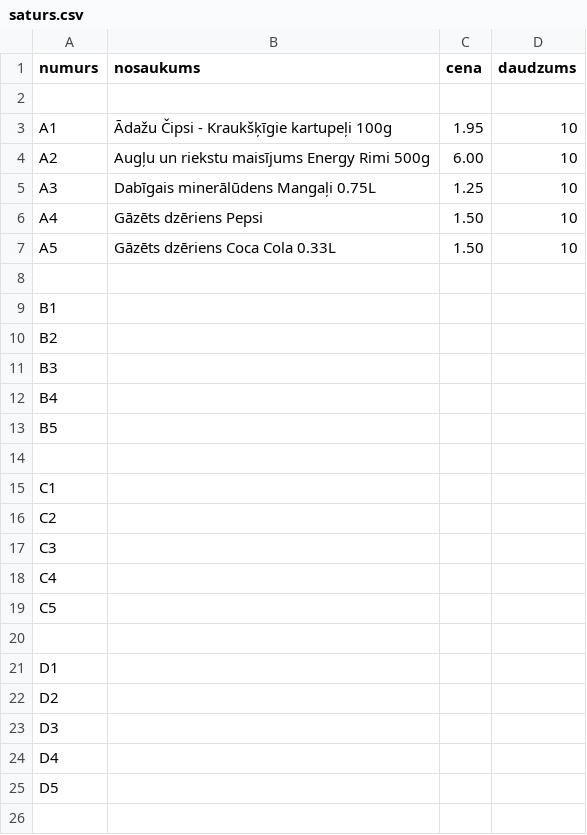
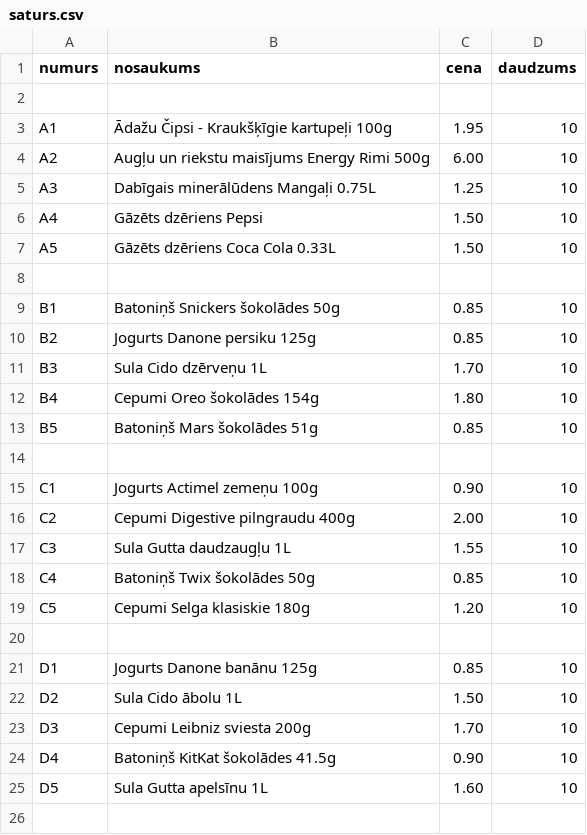
Before and after one commit to 23DP4RPila/vendingMachine, a CSV file: data/saturs.csv, drawn as a sheet; only a part is shown; the diff covers the shown part only.

Commit message:
reorganizācija, pabeidzu satura CSV

```diff
--- a/data/saturs.csv
+++ b/data/saturs.csv
@@ -8,19 +8,19 @@ A5, Gāzēts dzēriens Coca Cola 0.33L, 1.50, 10
 
-B1,
-B2,
-B3,
-B4,
-B5,
+B1, Batoniņš Snickers šokolādes 50g, 0.85, 10
+B2, Jogurts Danone persiku 125g, 0.85, 10
+B3, Sula Cido dzērveņu 1L, 1.70, 10
+B4, Cepumi Oreo šokolādes 154g, 1.80, 10
+B5, Batoniņš Mars šokolādes 51g, 0.85, 10
 
-C1,
-C2,
-C3,
-C4,
-C5,
+C1, Jogurts Actimel zemeņu 100g, 0.90, 10
+C2, Cepumi Digestive pilngraudu 400g, 2.00, 10
+C3, Sula Gutta daudzaugļu 1L, 1.55, 10
+C4, Batoniņš Twix šokolādes 50g, 0.85, 10
+C5, Cepumi Selga klasiskie 180g, 1.20, 10
 
-D1,
-D2,
-D3,
-D4,
-D5,
+D1, Jogurts Danone banānu 125g, 0.85, 10
+D2, Sula Cido ābolu 1L, 1.50, 10
+D3, Cepumi Leibniz sviesta 200g, 1.70, 10
+D4, Batoniņš KitKat šokolādes 41.5g, 0.90, 10
+D5, Sula Gutta apelsīnu 1L, 1.60, 10
 
```
Also changed, not shown: 30 edited cells elsewhere in this file, 7 other files.
